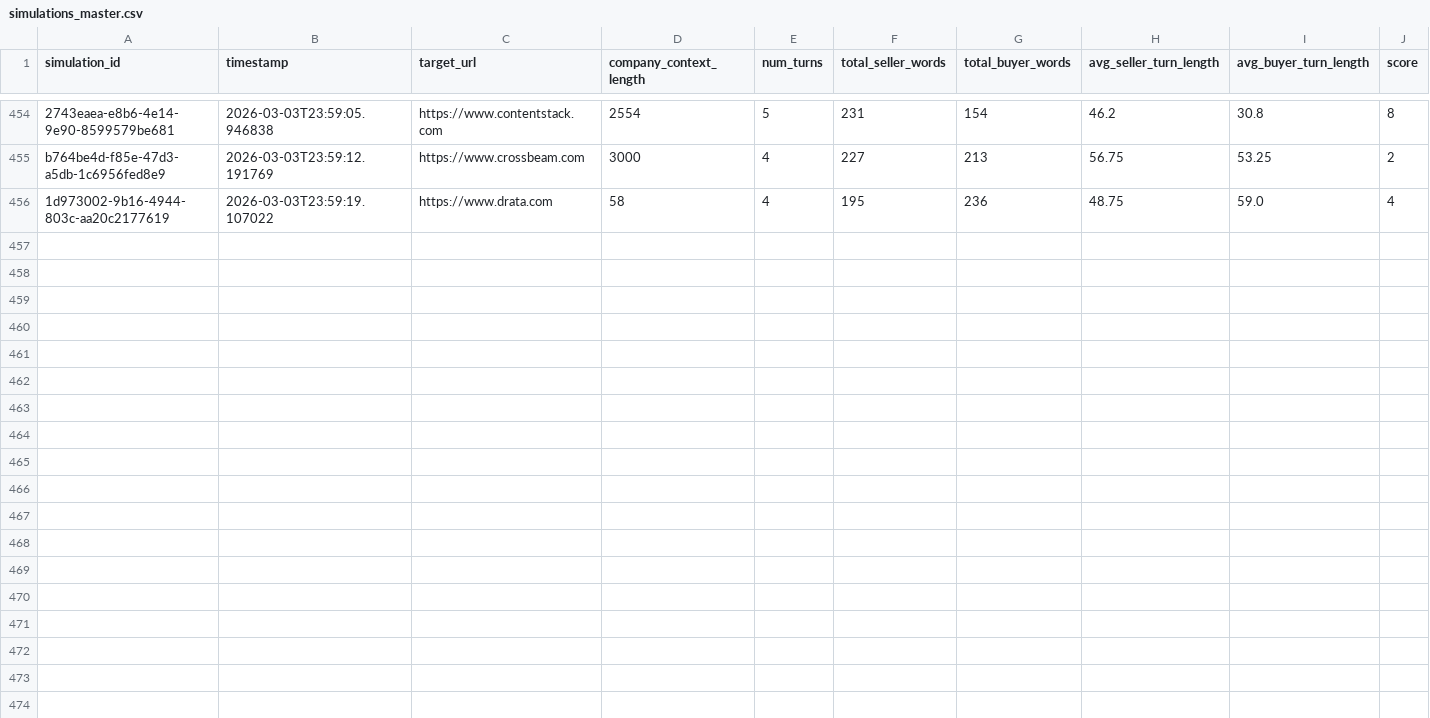
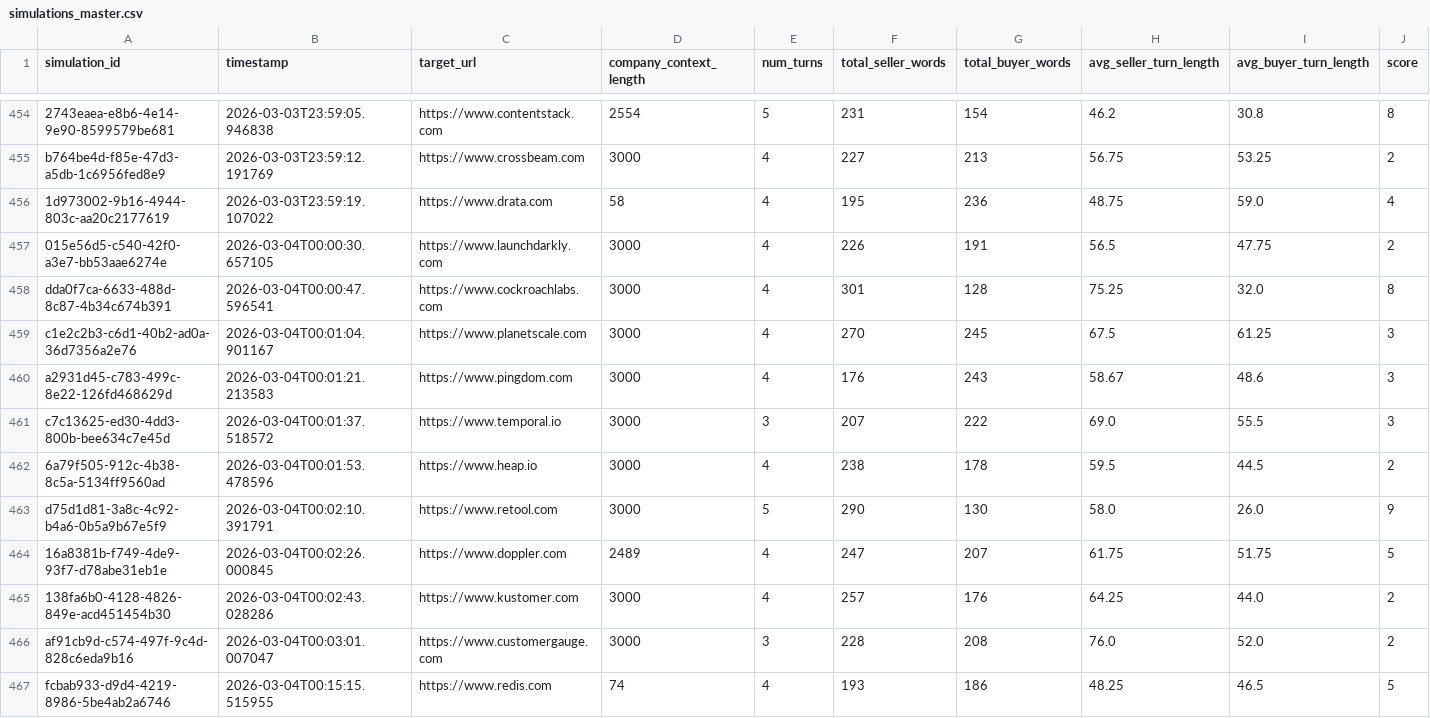
Before and after one commit to agusrajuthaliyan/MultiAgent-B2B-SDR, a CSV file: data/processed/simulations_master.csv, drawn as a sheet; only a part is shown, gaps mark what is left out; rows hold the shown columns only; the diff names each change by its address in the sheet, - before the commit and + after, or states it on an @@ line.

Commit message:
data:gemini march 3

```diff
--- a/data/processed/simulations_master.csv
+++ b/data/processed/simulations_master.csv
+row 457: 015e56d5-c540-42f0-a3e7-bb53aae6274e | 2026-03-04T00:00:30.657105 | https://www.launchdarkly.com | 3000 | 4 | 226 | 191 | 56.5 | 47.75 | 2
+row 458: dda0f7ca-6633-488d-8c87-4b34c674b391 | 2026-03-04T00:00:47.596541 | https://www.cockroachlabs.com | 3000 | 4 | 301 | 128 | 75.25 | 32.0 | 8
+row 459: c1e2c2b3-c6d1-40b2-ad0a-36d7356a2e76 | 2026-03-04T00:01:04.901167 | https://www.planetscale.com | 3000 | 4 | 270 | 245 | 67.5 | 61.25 | 3
+row 460: a2931d45-c783-499c-8e22-126fd468629d | 2026-03-04T00:01:21.213583 | https://www.pingdom.com | 3000 | 4 | 176 | 243 | 58.67 | 48.6 | 3
+row 461: c7c13625-ed30-4dd3-800b-bee634c7e45d | 2026-03-04T00:01:37.518572 | https://www.temporal.io | 3000 | 3 | 207 | 222 | 69.0 | 55.5 | 3
+row 462: 6a79f505-912c-4b38-8c5a-5134ff9560ad | 2026-03-04T00:01:53.478596 | https://www.heap.io | 3000 | 4 | 238 | 178 | 59.5 | 44.5 | 2
+row 463: d75d1d81-3a8c-4c92-b4a6-0b5a9b67e5f9 | 2026-03-04T00:02:10.391791 | https://www.retool.com | 3000 | 5 | 290 | 130 | 58.0 | 26.0 | 9
+row 464: 16a8381b-f749-4de9-93f7-d78abe31eb1e | 2026-03-04T00:02:26.000845 | https://www.doppler.com | 2489 | 4 | 247 | 207 | 61.75 | 51.75 | 5
+row 465: 138fa6b0-4128-4826-849e-acd451454b30 | 2026-03-04T00:02:43.028286 | https://www.kustomer.com | 3000 | 4 | 257 | 176 | 64.25 | 44.0 | 2
+row 466: af91cb9d-c574-497f-9c4d-828c6eda9b16 | 2026-03-04T00:03:01.007047 | https://www.customergauge.com | 3000 | 3 | 228 | 208 | 76.0 | 52.0 | 2
+row 467: fcbab933-d9d4-4219-8986-5be4ab2a6746 | 2026-03-04T00:15:15.515955 | https://www.redis.com | 74 | 4 | 193 | 186 | 48.25 | 46.5 | 5
```
Also changed, not shown: data/processed/simulation_metrics.csv, 13 other files.
